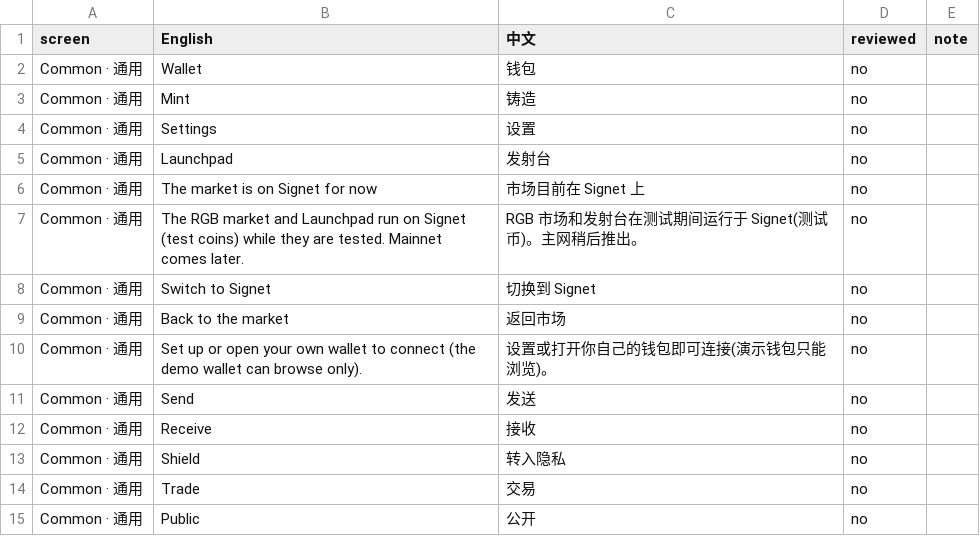
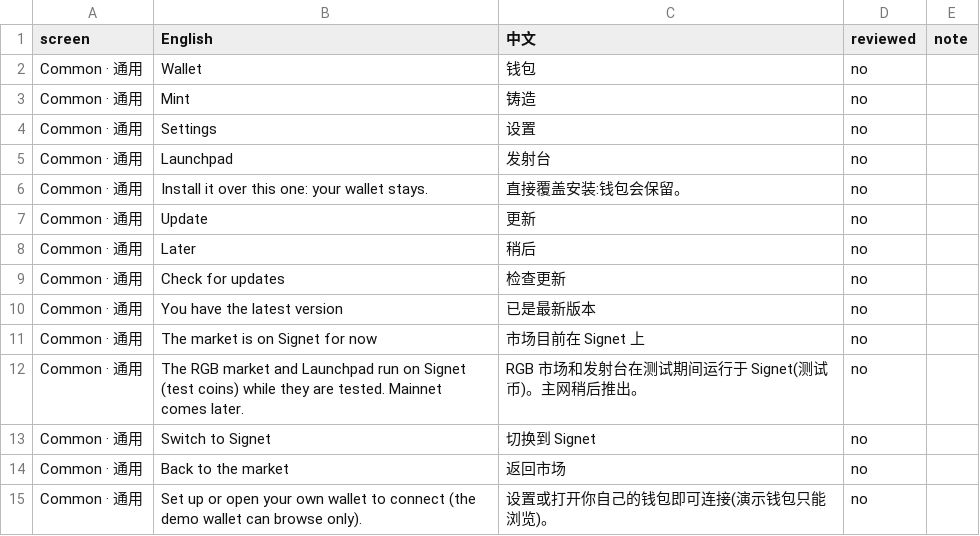
Before and after one commit to buildOrDie/masked-wallet, a CSV file: docs/i18n/zh-CN.csv, drawn as a sheet; only a part is shown; the shorter side is filled out with more unchanged rows.

Commit message:
Android app: says when a new version is out
It isn't on Google Play, so nothing told people about updates. The app reads the current version from the
site's android.json every few hours; Home shows "MASKED x.y.z is out" with Update (the site's install page,
in the browser) and Later (a few days). Settings shows the version and Check for updates. The build puts the
version into the app (__MASKED_VERSION__).

```diff
--- a/docs/i18n/zh-CN.csv
+++ b/docs/i18n/zh-CN.csv
@@ -5,2 +5,7 @@ screen,English,中文,reviewed,note
 "Common · 通用","Launchpad","发射台","no",""
+"Common · 通用","Install it over this one: your wallet stays.","直接覆盖安装:钱包会保留。","no",""
+"Common · 通用","Update","更新","no",""
+"Common · 通用","Later","稍后","no",""
+"Common · 通用","Check for updates","检查更新","no",""
+"Common · 通用","You have the latest version","已是最新版本","no",""
 "Common · 通用","The market is on Signet for now","市场目前在 Signet 上","no",""
```
Also changed, not shown: 9 other files.
